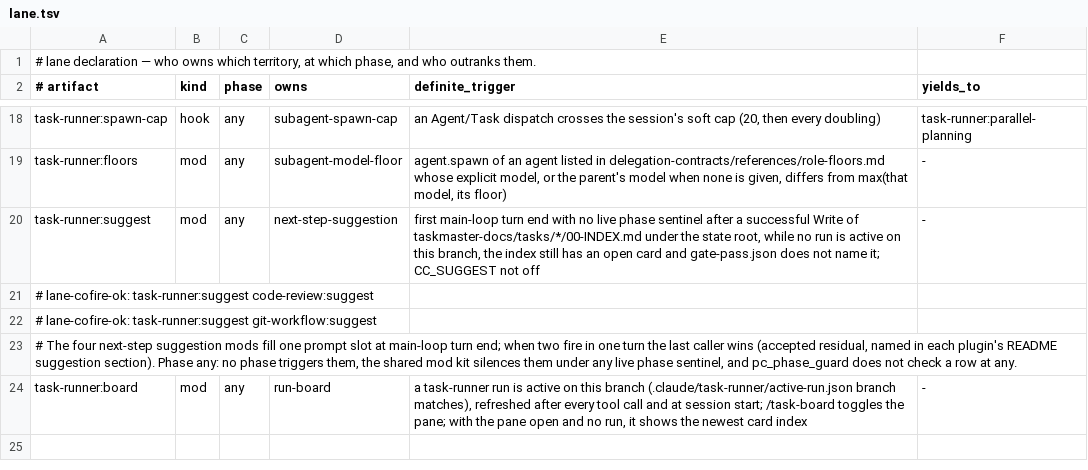
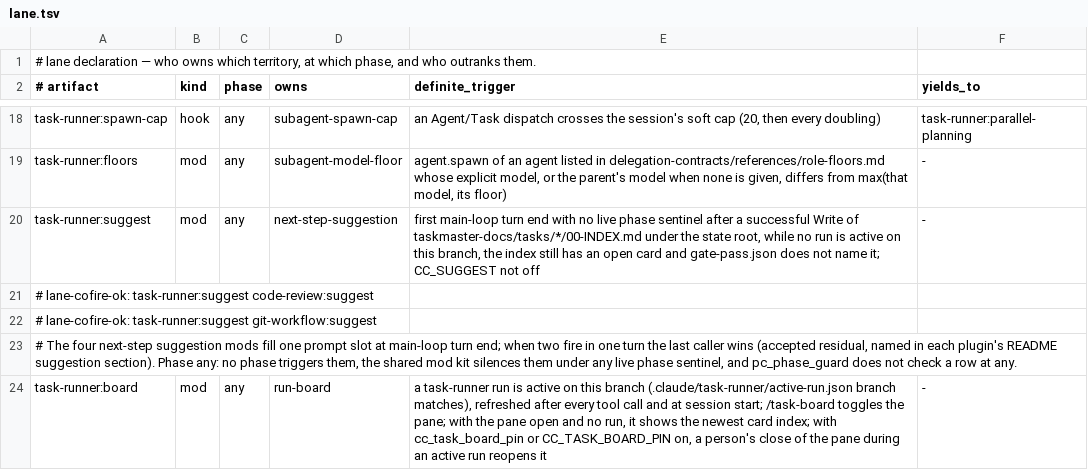
Before and after one commit to galaykos/cc-marketplace, a TSV file: plugins/task-runner/lane.tsv, drawn as a sheet; only a part is shown, gaps mark what is left out.

Commit message:
task-runner 0.45.0: opt-in pin for the task board
cc_task_board_pin / CC_TASK_BOARD_PIN (default off) reopens the board after a
person closes it while a run is active; /task-board still closes it for good
and now places an undrawn board instead of closing it.

```diff
--- a/plugins/task-runner/lane.tsv
+++ b/plugins/task-runner/lane.tsv
@@ -23,2 +23,2 @@ task-runner:suggest	mod	any	next-step-suggestion	first main-loop turn end with n
 # The four next-step suggestion mods fill one prompt slot at main-loop turn end; when two fire in one turn the last caller wins (accepted residual, named in each plugin's README suggestion section). Phase any: no phase triggers them, the shared mod kit silences them under any live phase sentinel, and pc_phase_guard does not check a row at any.
-task-runner:board	mod	any	run-board	a task-runner run is active on this branch (.claude/task-runner/active-run.json branch matches), refreshed after every tool call and at session start; /task-board toggles the pane; with the pane open and no run, it shows the newest card index	-
+task-runner:board	mod	any	run-board	a task-runner run is active on this branch (.claude/task-runner/active-run.json branch matches), refreshed after every tool call and at session start; /task-board toggles the pane; with the pane open and no run, it shows the newest card index; with cc_task_board_pin or CC_TASK_BOARD_PIN on, a person's close of the pane during an active run reopens it	-
```
Also changed, not shown: 5 other files.
